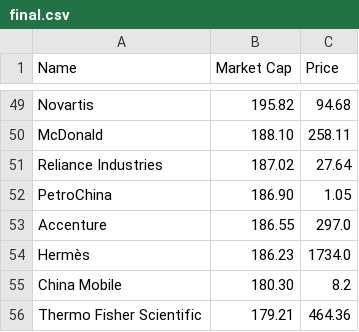
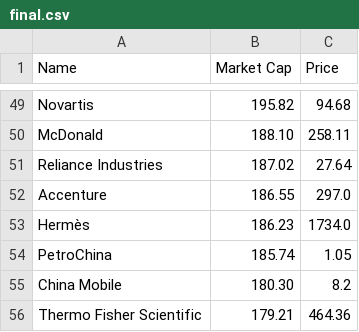
Before and after one commit to bi-cnc/Top_companies_market_cap, a CSV file: final.csv, drawn as a sheet; only a part is shown, gaps mark what is left out.

Commit message:
Update final.csv

```diff
--- a/final.csv
+++ b/final.csv
@@ -51,5 +51,5 @@ McDonald,188.10,258.11
 Reliance Industries,187.02,27.64
-PetroChina,186.90,1.05
 Accenture,186.55,297.0
 Hermès,186.23,1734.0
+PetroChina,185.74,1.05
 China Mobile,180.30,8.2
```
